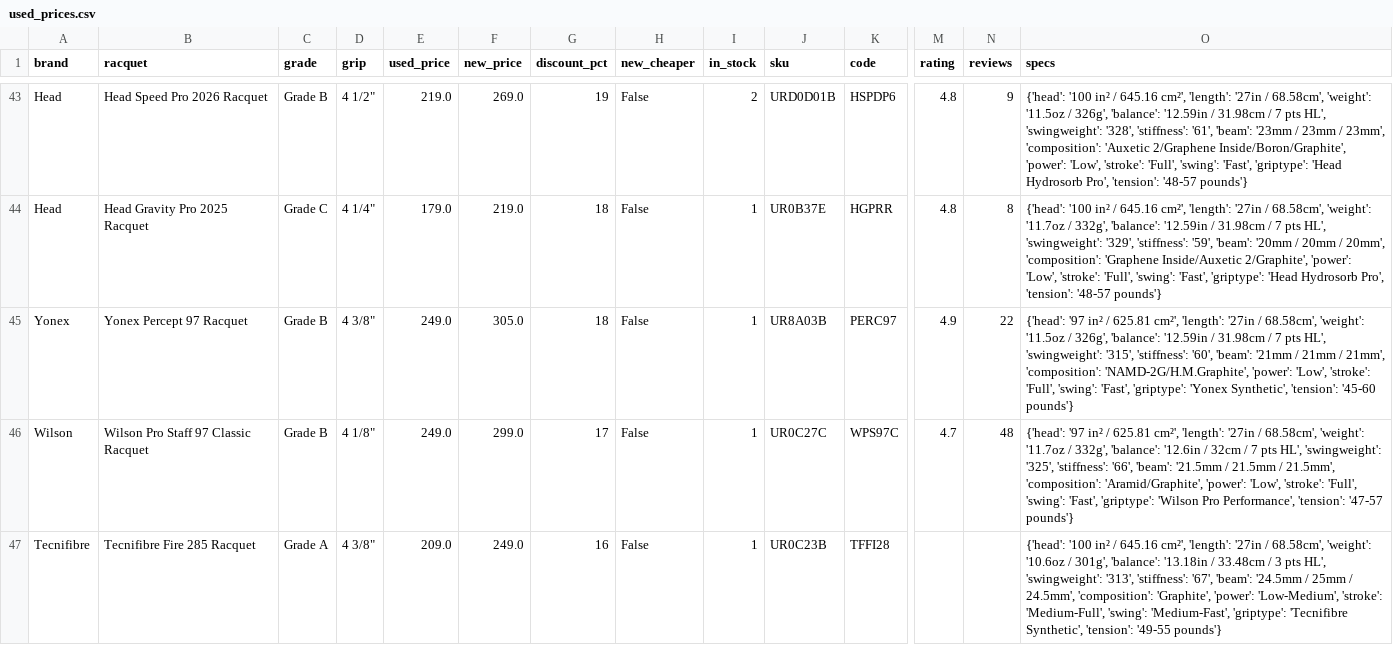
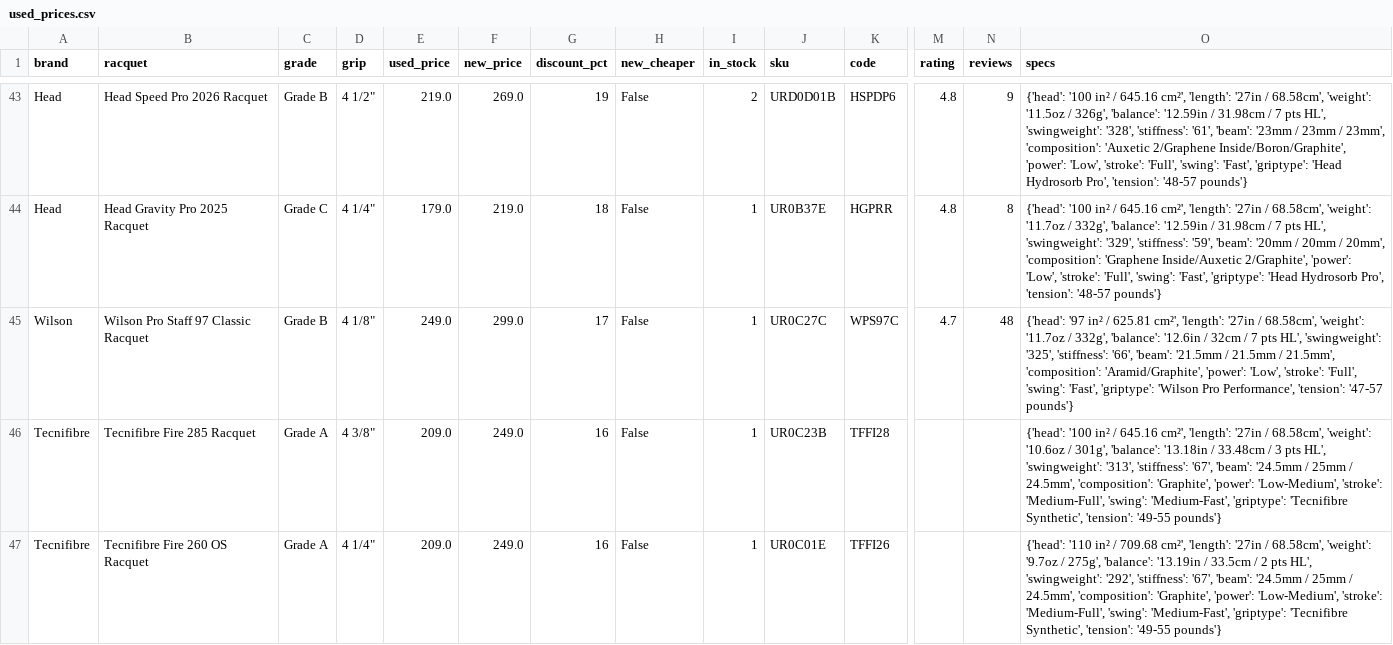
Before and after one commit to shudengnyc/tw-used-racket-tracker, a CSV file: used_prices.csv, drawn as a sheet; only a part is shown, gaps mark what is left out; the shorter side is filled out with more unchanged rows; rows hold the shown columns only; the diff names each change by its address in the sheet, - before the commit and + after, or states it on an @@ line.

```diff
--- a/used_prices.csv
+++ b/used_prices.csv
-row 45: Yonex | Yonex Percept 97 Racquet | Grade B | 4 3/8" | 249.0 | 305.0 | 18 | False | 1 | UR8A03B | PERC97 | 4.9 | 22 | {'head': '97 in² / 625.81 cm²', 'length': '27in / 68.58cm', 'weight': '11.5oz / 326g', 'balance': '12.59in / 31.98cm / 7 pts HL', 'swingweight': '315', 'stiffness': '60', 'beam': '21mm / 21mm / 21mm', 'composition': 'NAMD-2G/H.M.Graphite', 'power': 'Low', 'stroke': 'Full', 'swing': 'Fast', 'griptype': 'Yonex Synthetic', 'tension': '45-60 pounds'}
```
Also changed, not shown: 2 other files.
